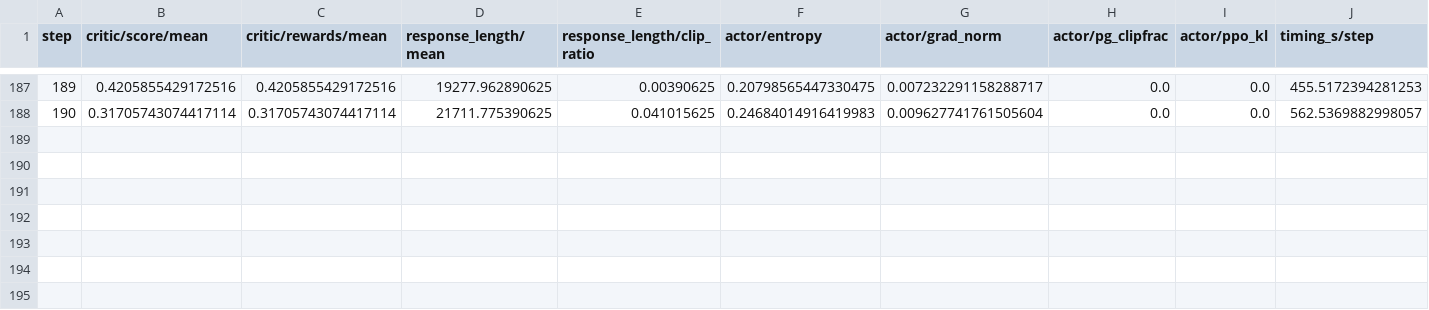
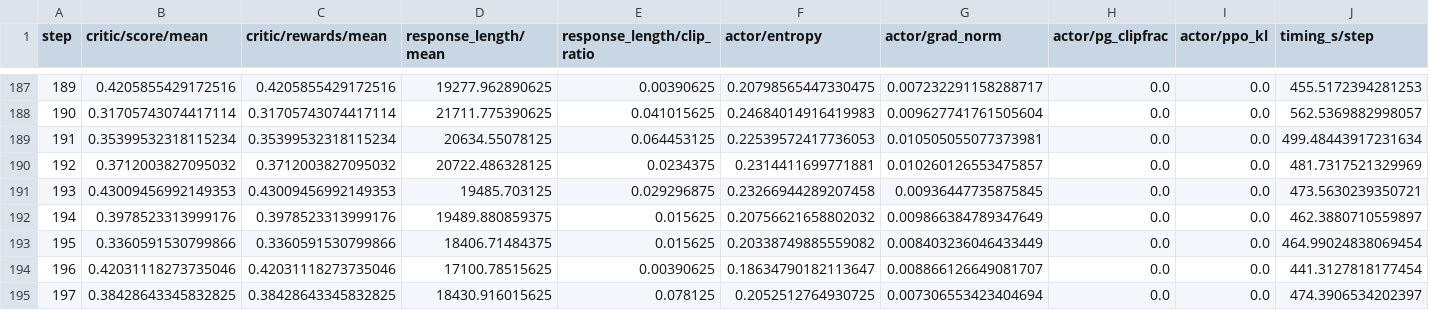
Before and after one commit to EasyPPO/EasyPPO, a CSV file: results/frontiercs_dr_grpo/train_metrics.csv, drawn as a sheet; only a part is shown, gaps mark what is left out; the diff names each change by its address in the sheet, - before the commit and + after, or states it on an @@ line.

Commit message:
results: Dr. GRPO validation through step 197

```diff
--- a/results/frontiercs_dr_grpo/train_metrics.csv
+++ b/results/frontiercs_dr_grpo/train_metrics.csv
+row 189: 191 | 0.35399532318115234 | 0.35399532318115234 | 20634.55078125 | 0.064453125 | 0.22539572417736053 | 0.010505055077373981 | 0.0 | 0.0 | 499.48443917231634
+row 190: 192 | 0.3712003827095032 | 0.3712003827095032 | 20722.486328125 | 0.0234375 | 0.2314411699771881 | 0.010260126553475857 | 0.0 | 0.0 | 481.7317521329969
+row 191: 193 | 0.43009456992149353 | 0.43009456992149353 | 19485.703125 | 0.029296875 | 0.23266944289207458 | 0.00936447735875845 | 0.0 | 0.0 | 473.5630239350721
+row 192: 194 | 0.3978523313999176 | 0.3978523313999176 | 19489.880859375 | 0.015625 | 0.20756621658802032 | 0.009866384789347649 | 0.0 | 0.0 | 462.3880710559897
+row 193: 195 | 0.3360591530799866 | 0.3360591530799866 | 18406.71484375 | 0.015625 | 0.20338749885559082 | 0.008403236046433449 | 0.0 | 0.0 | 464.99024838069454
+row 194: 196 | 0.42031118273735046 | 0.42031118273735046 | 17100.78515625 | 0.00390625 | 0.18634790182113647 | 0.008866126649081707 | 0.0 | 0.0 | 441.3127818177454
+row 195: 197 | 0.38428643345832825 | 0.38428643345832825 | 18430.916015625 | 0.078125 | 0.2052512764930725 | 0.007306553423404694 | 0.0 | 0.0 | 474.3906534202397
```
Also changed, not shown: results/frontiercs_dr_grpo/val_curve.csv, 3 other files.
